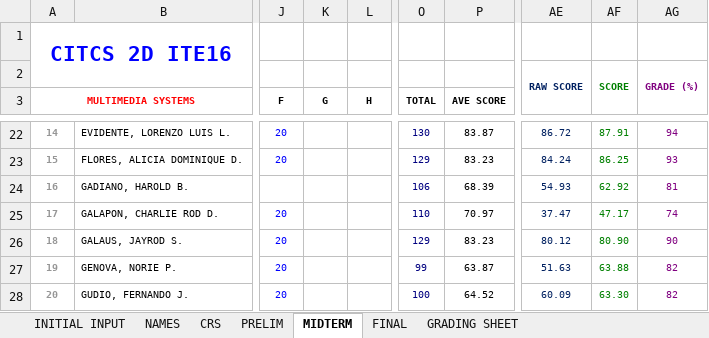
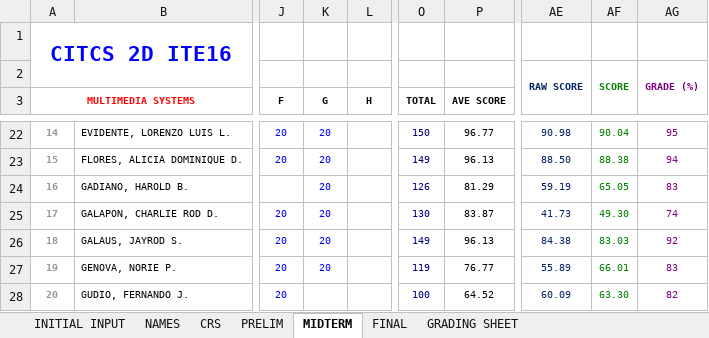
Before and after one commit to primusr/ClassRecords, an Excel workbook: 2T1617CR/2T1617 - CITCS-ITE16-CITCS 2D.xlsx, sheet MIDTERM, drawn as a sheet; only a part is shown, gaps mark what is left out; values as stored, in another font and other column widths than the file's, no borders; the diff covers the shown part only; the diff names each change by its address in the sheet, - before the commit and + after, or states it on an @@ line.

```diff
--- a/2T1617CR/2T1617 - CITCS-ITE16-CITCS 2D.xlsx (sheet MIDTERM)
+++ b/2T1617CR/2T1617 - CITCS-ITE16-CITCS 2D.xlsx (sheet MIDTERM)
-K22:K27 (G): (empty)
+K22:K27 (G): 20
-O22 (TOTAL): 130
+O22 (TOTAL): 150
-P22 (AVE SCORE): 83.87
+P22 (AVE SCORE): 96.77
-AE22: 86.72
+AE22: 90.98
-AF22: 87.91
+AF22: 90.04
-AG22: 94
+AG22: 95
-O23 (TOTAL): 129
+O23 (TOTAL): 149
-P23 (AVE SCORE): 83.23
+P23 (AVE SCORE): 96.13
-AE23: 84.24
+AE23: 88.50
-AF23: 86.25
+AF23: 88.38
-AG23: 93
+AG23: 94
-O24 (TOTAL): 106
+O24 (TOTAL): 126
-P24 (AVE SCORE): 68.39
+P24 (AVE SCORE): 81.29
-AE24: 54.93
+AE24: 59.19
-AF24: 62.92
+AF24: 65.05
-AG24: 81
+AG24: 83
-O25 (TOTAL): 110
+O25 (TOTAL): 130
-P25 (AVE SCORE): 70.97
+P25 (AVE SCORE): 83.87
-AE25: 37.47
+AE25: 41.73
-AF25: 47.17
+AF25: 49.30
-O26 (TOTAL): 129
+O26 (TOTAL): 149
-P26 (AVE SCORE): 83.23
+P26 (AVE SCORE): 96.13
-AE26: 80.12
+AE26: 84.38
-AF26: 80.90
+AF26: 83.03
-AG26: 90
+AG26: 92
-O27 (TOTAL): 99
+O27 (TOTAL): 119
-P27 (AVE SCORE): 63.87
+P27 (AVE SCORE): 76.77
-AE27: 51.63
+AE27: 55.89
-AF27: 63.88
+AF27: 66.01
-AG27: 82
+AG27: 83
```
Also changed, not shown: 163 edited cells elsewhere in this sheet, sheet CRS, sheet GRADING SHEET.
